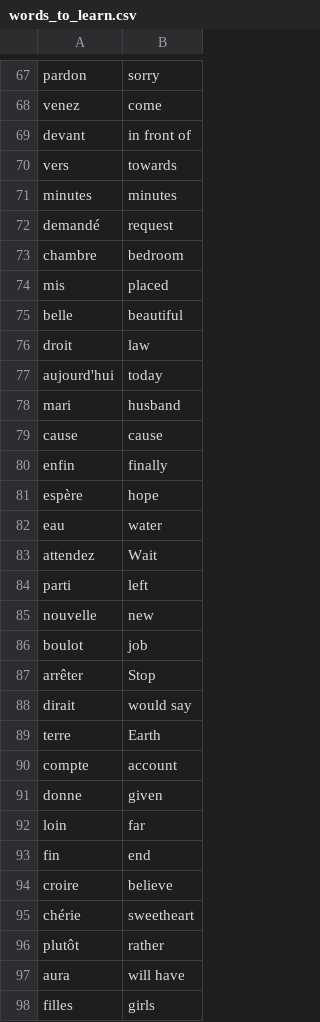
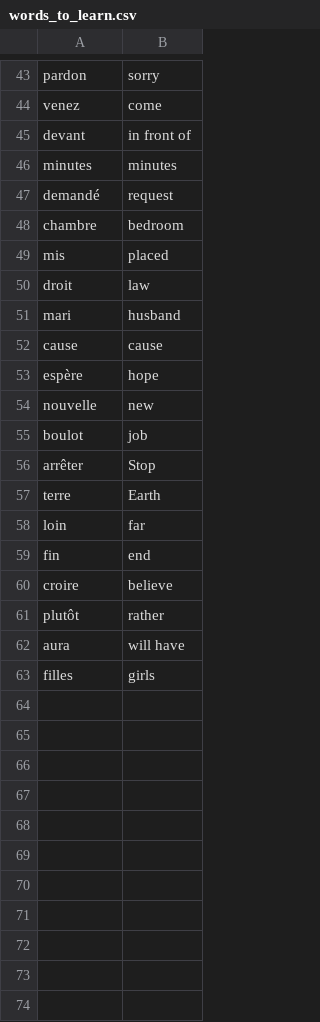
Before and after one commit to Damsith-LK/Udemy-Projects, a CSV file: day_31-flash_card_app/words_to_learn.csv, drawn as a sheet; only a part is shown, gaps mark what is left out; the diff covers the shown part only.

```diff
--- a/day_31-flash_card_app/words_to_learn.csv
+++ b/day_31-flash_card_app/words_to_learn.csv
@@ -69,3 +45,2 @@ venez,come
 devant,in front of
-vers,towards
 minutes,minutes
@@ -74,12 +49,6 @@ chambre,bedroom
 mis,placed
-belle,beautiful
 droit,law
-aujourd'hui,today
 mari,husband
 cause,cause
-enfin,finally
 espère,hope
-eau,water
-attendez,Wait
-parti,left
 nouvelle,new
@@ -87,6 +56,3 @@ boulot,job
 arrêter,Stop
-dirait,would say
 terre,Earth
-compte,account
-donne,given
 loin,far
@@ -94,3 +60,2 @@ fin,end
 croire,believe
-chérie,sweetheart
 plutôt,rather
```
Also changed, not shown: 26 removed rows elsewhere in this file.
